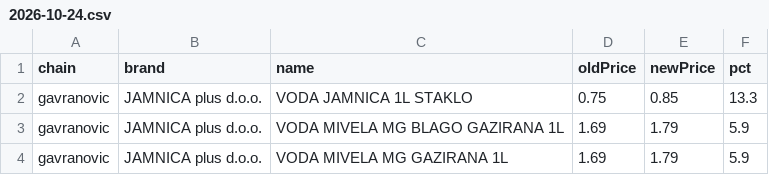
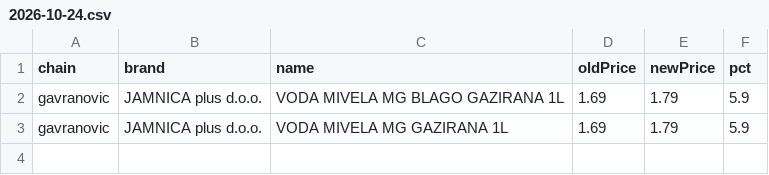
Before and after one commit to cetinacetinovic/cijene-vode, a CSV file: pipeline/changes/2026-10-24.csv, drawn as a sheet; the diff names each change by its address in the sheet, - before the commit and + after, or states it on an @@ line.

```diff
--- a/pipeline/changes/2026-10-24.csv
+++ b/pipeline/changes/2026-10-24.csv
-row 2: gavranovic | JAMNICA plus d.o.o. | VODA JAMNICA 1L STAKLO | 0.75 | 0.85 | 13.3
```
Also changed, not shown: 4 other files.
